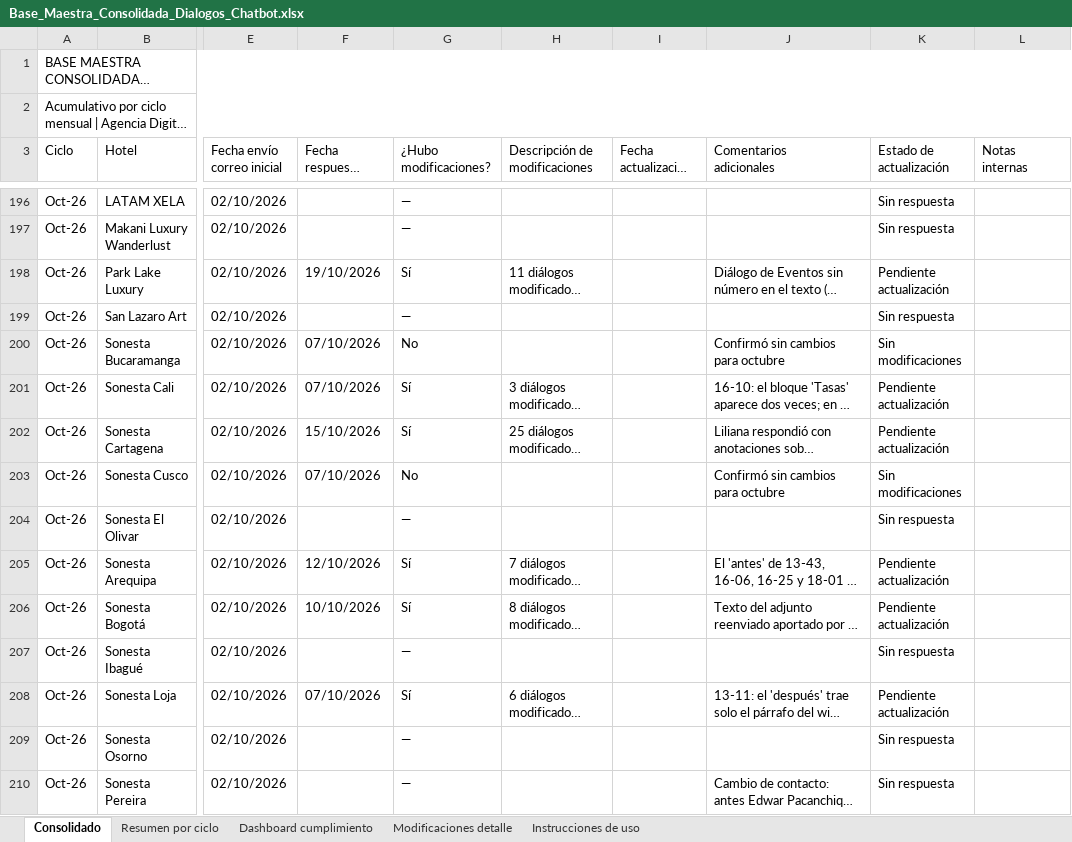
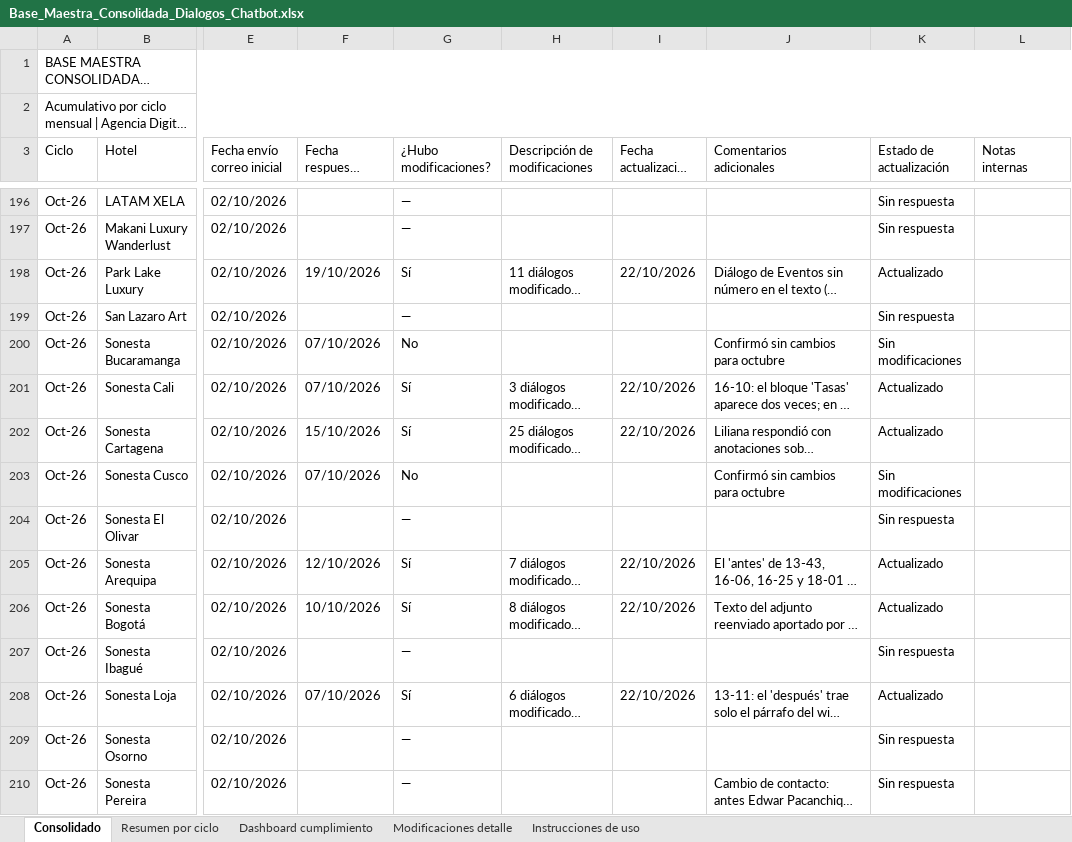
Before and after one commit to santiagocristancho0722/seguimiento-dialogos-chatbot-ghl, an Excel workbook: Base_Maestra_Consolidada_Dialogos_Chatbot.xlsx, sheet Consolidado, drawn as a sheet; only a part is shown, gaps mark what is left out; long unchanged cells end in …; values as stored, in another font and other column widths than the file's, no cell formats; the diff covers the shown part only; the diff names each change by its address in the sheet, - before the commit and + after, or states it on an @@ line.

```diff
--- a/Base_Maestra_Consolidada_Dialogos_Chatbot.xlsx (sheet Consolidado)
+++ b/Base_Maestra_Consolidada_Dialogos_Chatbot.xlsx (sheet Consolidado)
-I198 (Fecha actualización en chatbot): (empty)
+I198 (Fecha actualización en chatbot): 22/10/2026
-K198 (Estado de actualización): Pendiente actualización
+K198 (Estado de actualización): Actualizado
-I201:I202 (Fecha actualización en chatbot): (empty)
+I201:I202 (Fecha actualización en chatbot): 22/10/2026
-K201:K202 (Estado de actualización): Pendiente actualización
+K201:K202 (Estado de actualización): Actualizado
-I205:I206 (Fecha actualización en chatbot): (empty)
+I205:I206 (Fecha actualización en chatbot): 22/10/2026
-K205:K206 (Estado de actualización): Pendiente actualización
+K205:K206 (Estado de actualización): Actualizado
-I208 (Fecha actualización en chatbot): (empty)
+I208 (Fecha actualización en chatbot): 22/10/2026
-K208 (Estado de actualización): Pendiente actualización
+K208 (Estado de actualización): Actualizado
```
Also changed, not shown: 20 edited cells elsewhere in this sheet, sheet Resumen por ciclo, cell formats, 1 other file.
